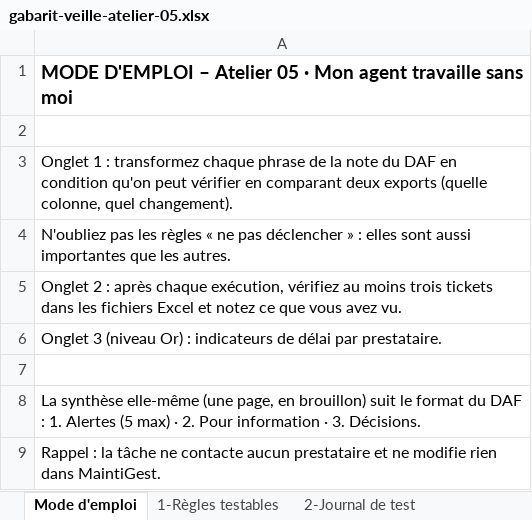
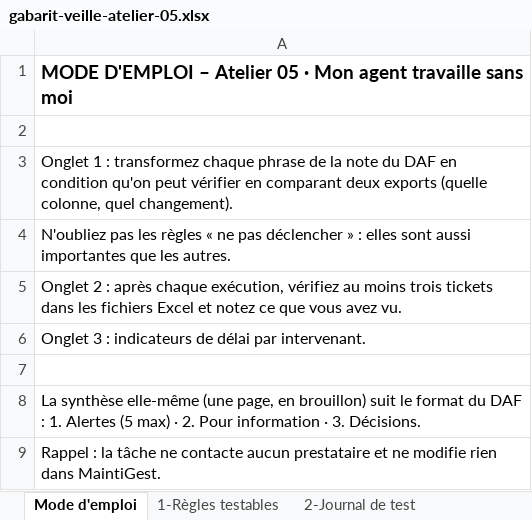
Before and after one commit to xseorkly/ia-administratif, an Excel workbook: ateliers/05-automatisation/gabarit-veille-atelier-05.xlsx, sheet Mode d'emploi, drawn as a sheet; values as stored, in another font and other column widths than the file's, no borders; the diff names each change by its address in the sheet, - before the commit and + after, or states it on an @@ line.

```diff
--- a/ateliers/05-automatisation/gabarit-veille-atelier-05.xlsx (sheet Mode d'emploi)
+++ b/ateliers/05-automatisation/gabarit-veille-atelier-05.xlsx (sheet Mode d'emploi)
-A6: Onglet 3 (niveau Or) : indicateurs de délai par prestataire.
+A6: Onglet 3 : indicateurs de délai par intervenant.
```
Also changed, not shown: sheet 3-Indicateurs, other sheet tabs, 2 other files.
